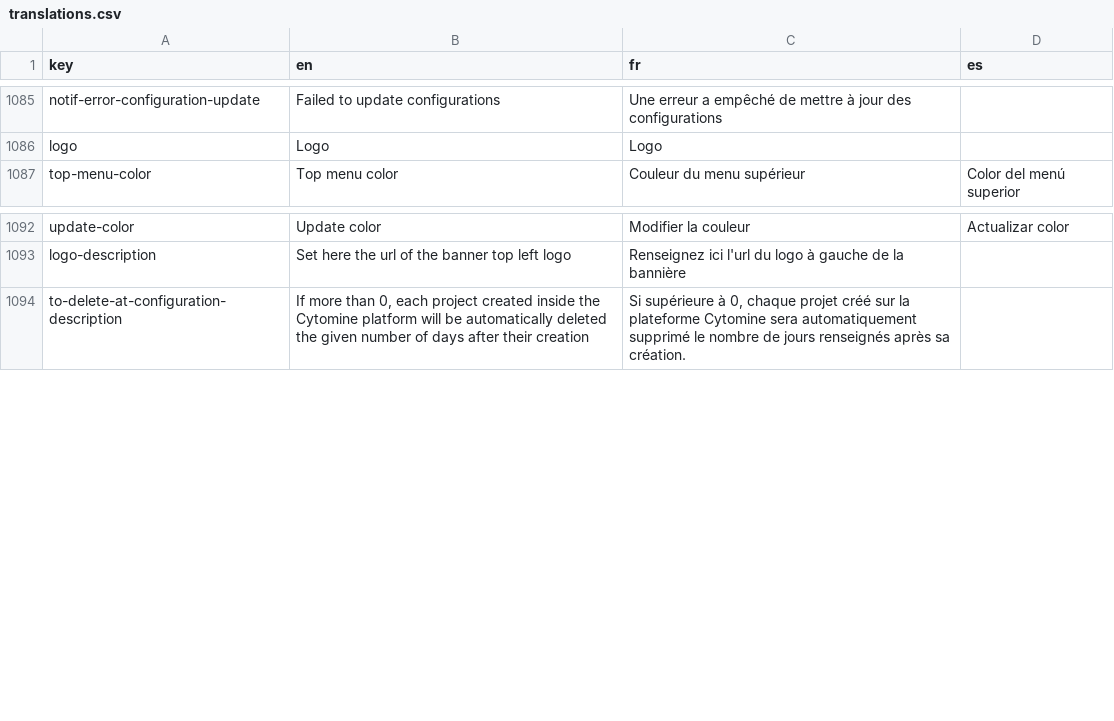
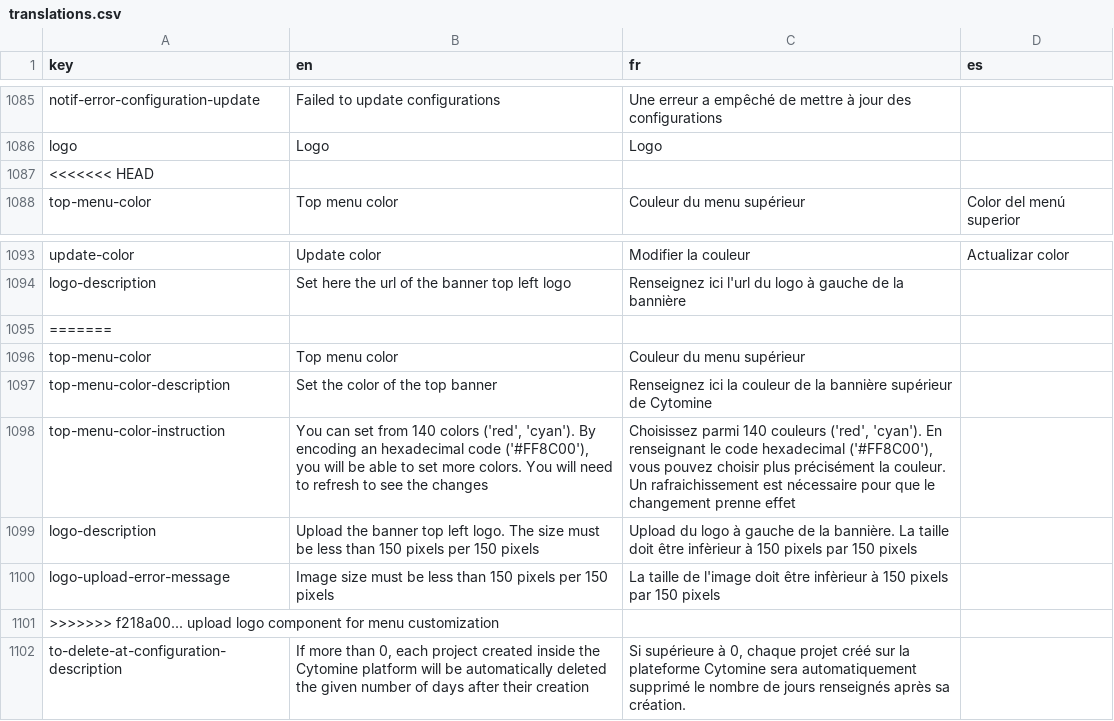
Before and after one commit to cytomine/Cytomine-Web-UI, a CSV file: src/locales/translations.csv, drawn as a sheet; only a part is shown, gaps mark what is left out; the diff names each change by its address in the sheet, - before the commit and + after, or states it on an @@ line.

Commit message:
upload logo component for menu customization

```diff
--- a/src/locales/translations.csv
+++ b/src/locales/translations.csv
+row 1087: <<<<<<< HEAD
+row 1095: =======
+row 1096: top-menu-color | Top menu color | Couleur du menu supérieur
+row 1097: top-menu-color-description | Set the color of the top banner | Renseignez ici la couleur de la bannière supérieur de Cytomine
+row 1098: top-menu-color-instruction | You can set from 140 colors ('red', 'cyan'). By encoding an hexadecimal code ('#FF8C00'), you will be able to set more colors. You will need to refresh to see the changes | Choisissez parmi 140 couleurs ('red', 'cyan'). En renseignant le code hexadecimal ('#FF8C00'), vous pouvez choisir plus précisément la couleur. Un rafraichissement est nécessaire pour que le changement prenne effet
+row 1099: logo-description | Upload the banner top left logo. The size must be less than 150 pixels per 150 pixels | Upload du logo à gauche de la bannière. La taille doit être infèrieur à 150 pixels par 150 pixels
+row 1100: logo-upload-error-message | Image size must be less than 150 pixels per 150 pixels | La taille de l'image doit être infèrieur à 150 pixels par 150 pixels
+row 1101: >>>>>>> f218a00... upload logo component for menu customization
```
Also changed, not shown: 1 other file.
